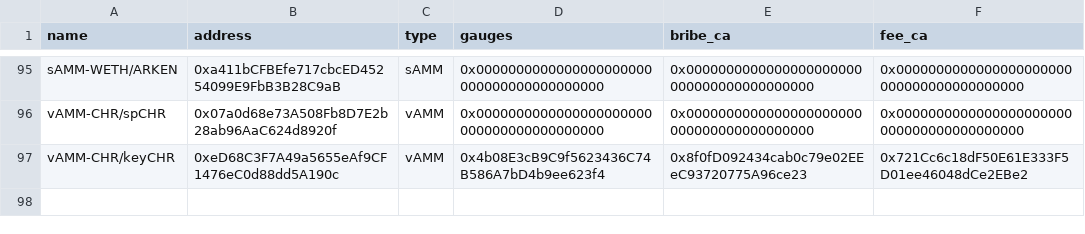
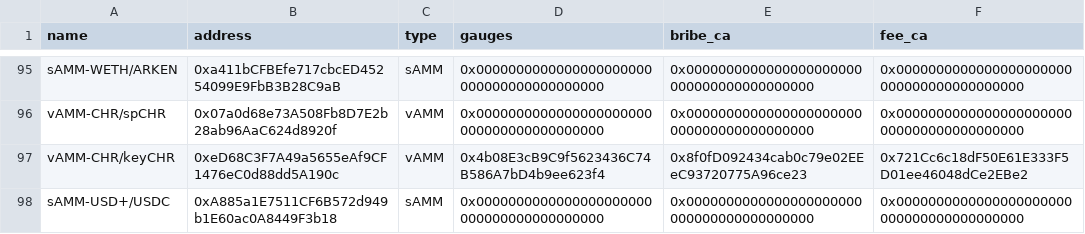
Before and after one commit to ALMIGHTYABE/Chronos-Data, a CSV file: data/ids_data.csv, drawn as a sheet; only a part is shown, gaps mark what is left out; the diff names each change by its address in the sheet, - before the commit and + after, or states it on an @@ line.

```diff
--- a/data/ids_data.csv
+++ b/data/ids_data.csv
+row 98: sAMM-USD+/USDC | 0xA885a1E7511CF6B572d949b1E60ac0A8449F3b18 | sAMM | 0x0000000000000000000000000000000000000000 | 0x0000000000000000000000000000000000000000 | 0x0000000000000000000000000000000000000000
```
Also changed, not shown: 1 other file.
